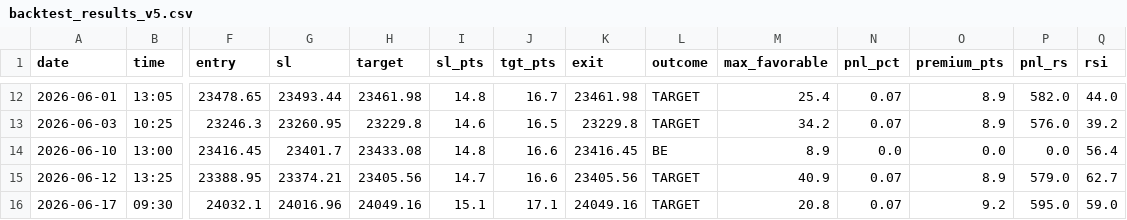
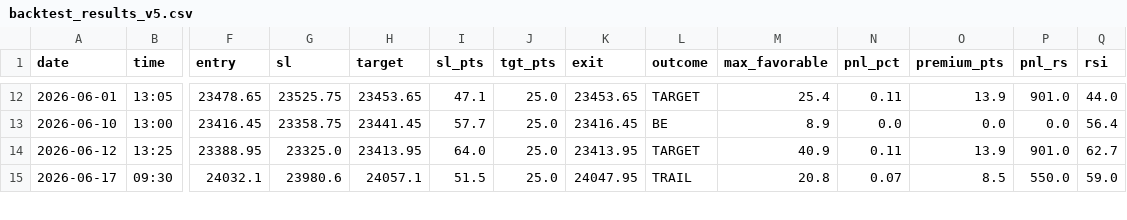
Before and after one commit to sonuparjapat/tradingsingnalbot, a CSV file: backtest_results_v5.csv, drawn as a sheet; only a part is shown, gaps mark what is left out; removed rows and columns are numbered as before the commit, all else as after; rows hold the shown columns only; the diff covers the shown part only; the diff names each change by its address in the sheet, - before the commit and + after, or states it on an @@ line.

```diff
--- a/backtest_results_v5.csv
+++ b/backtest_results_v5.csv
-G12 (sl): 23493.44
+G12 (sl): 23525.75
-H12 (target): 23461.98
+H12 (target): 23453.65
-I12 (sl_pts): 14.8
+I12 (sl_pts): 47.1
-J12 (tgt_pts): 16.7
+J12 (tgt_pts): 25.0
-K12 (exit): 23461.98
+K12 (exit): 23453.65
-N12 (pnl_pct): 0.07
+N12 (pnl_pct): 0.11
-O12 (premium_pts): 8.9
+O12 (premium_pts): 13.9
-P12 (pnl_rs): 582.0
+P12 (pnl_rs): 901.0
-row 13: 2026-06-03 | 10:25 | 23246.3 | 23260.95 | 23229.8 | 14.6 | 16.5 | 23229.8 | TARGET | 34.2 | 0.07 | 8.9 | 576.0 | 39.2
-G13 (sl): 23401.7
+G13 (sl): 23358.75
-H13 (target): 23433.08
+H13 (target): 23441.45
-I13 (sl_pts): 14.8
+I13 (sl_pts): 57.7
-J13:J14 (tgt_pts): 16.6
+J13:J14 (tgt_pts): 25.0
-G14 (sl): 23374.21
+G14 (sl): 23325.0
-H14 (target): 23405.56
+H14 (target): 23413.95
-I14 (sl_pts): 14.7
+I14 (sl_pts): 64.0
-K14 (exit): 23405.56
+K14 (exit): 23413.95
-N14 (pnl_pct): 0.07
+N14 (pnl_pct): 0.11
-O14 (premium_pts): 8.9
+O14 (premium_pts): 13.9
-P14 (pnl_rs): 579.0
+P14 (pnl_rs): 901.0
-G15 (sl): 24016.96
+G15 (sl): 23980.6
-H15 (target): 24049.16
+H15 (target): 24057.1
-I15 (sl_pts): 15.1
+I15 (sl_pts): 51.5
-J15 (tgt_pts): 17.1
+J15 (tgt_pts): 25.0
-K15 (exit): 24049.16
+K15 (exit): 24047.95
-L15 (outcome): TARGET
+L15 (outcome): TRAIL
-O15 (premium_pts): 9.2
+O15 (premium_pts): 8.5
-P15 (pnl_rs): 595.0
+P15 (pnl_rs): 550.0
```
Also changed, not shown: 75 edited cells elsewhere in this file, 5 other files.
